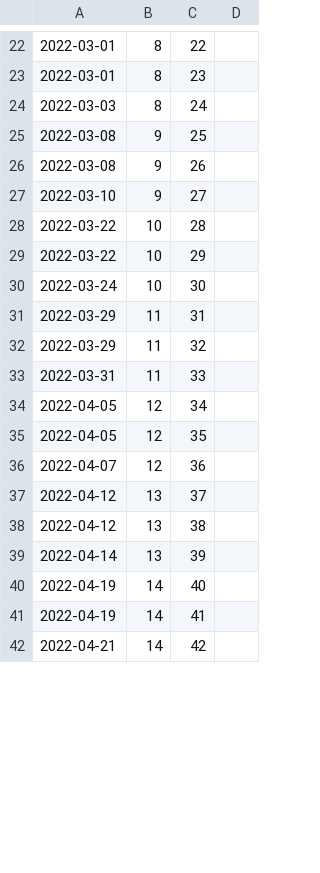
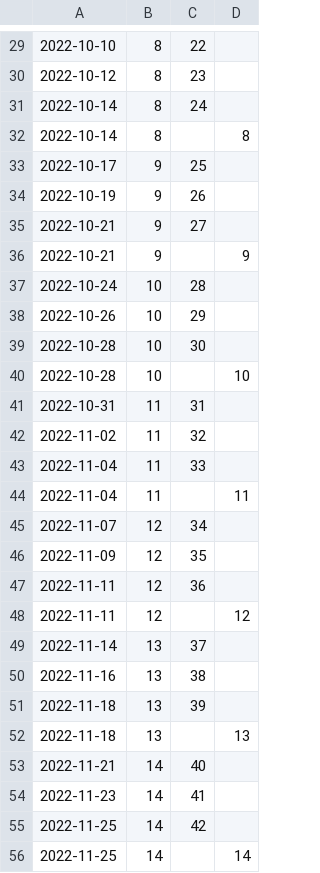
Before and after one commit to Mark-Seaman/UNC-BACS200-2022-Fall, a CSV file: schedule.csv, drawn as a sheet; only a part is shown, gaps mark what is left out; the diff covers the shown part only.

```diff
--- a/schedule.csv
+++ b/schedule.csv
@@ -22,21 +29,28 @@
-2022-03-01,8,22,
-2022-03-01,8,23,
-2022-03-03,8,24,
-2022-03-08,9,25,
-2022-03-08,9,26,
-2022-03-10,9,27,
-2022-03-22,10,28,
-2022-03-22,10,29,
-2022-03-24,10,30,
-2022-03-29,11,31,
-2022-03-29,11,32,
-2022-03-31,11,33,
-2022-04-05,12,34,
-2022-04-05,12,35,
-2022-04-07,12,36,
-2022-04-12,13,37,
-2022-04-12,13,38,
-2022-04-14,13,39,
-2022-04-19,14,40,
-2022-04-19,14,41,
-2022-04-21,14,42,
+2022-10-10,8,22,
+2022-10-12,8,23,
+2022-10-14,8,24,
+2022-10-14,8,,8
+2022-10-17,9,25,
+2022-10-19,9,26,
+2022-10-21,9,27,
+2022-10-21,9,,9
+2022-10-24,10,28,
+2022-10-26,10,29,
+2022-10-28,10,30,
+2022-10-28,10,,10
+2022-10-31,11,31,
+2022-11-02,11,32,
+2022-11-04,11,33,
+2022-11-04,11,,11
+2022-11-07,12,34,
+2022-11-09,12,35,
+2022-11-11,12,36,
+2022-11-11,12,,12
+2022-11-14,13,37,
+2022-11-16,13,38,
+2022-11-18,13,39,
+2022-11-18,13,,13
+2022-11-21,14,40,
+2022-11-23,14,41,
+2022-11-25,14,42,
+2022-11-25,14,,14
```
Also changed, not shown: 7 added rows, 14 removed rows and 25 edited cells elsewhere in this file.
